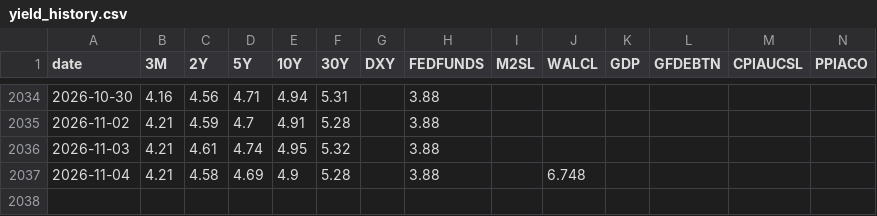
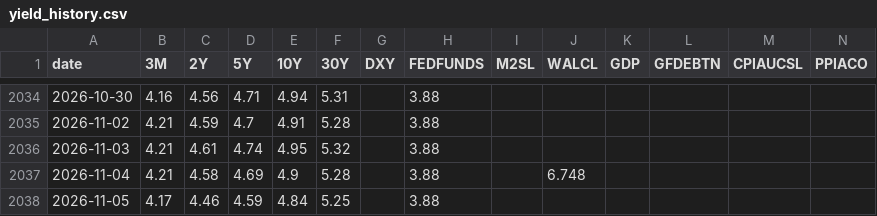
Before and after one commit to saikat-pundit/Josophy, a CSV file: data/yield_history.csv, drawn as a sheet; only a part is shown, gaps mark what is left out; rows hold the shown columns only; the diff names each change by its address in the sheet, - before the commit and + after, or states it on an @@ line.

```diff
--- a/data/yield_history.csv
+++ b/data/yield_history.csv
+row 2038: 2026-11-05 | 4.17 | 4.46 | 4.59 | 4.84 | 5.25 |  | 3.88
```
